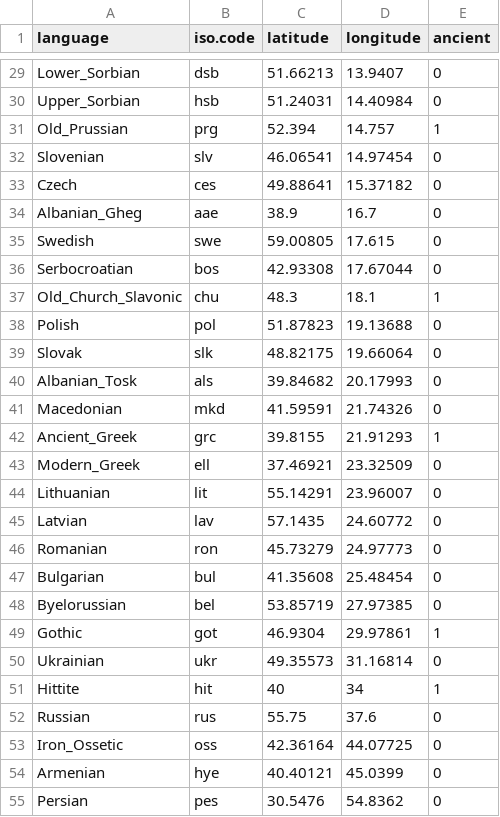
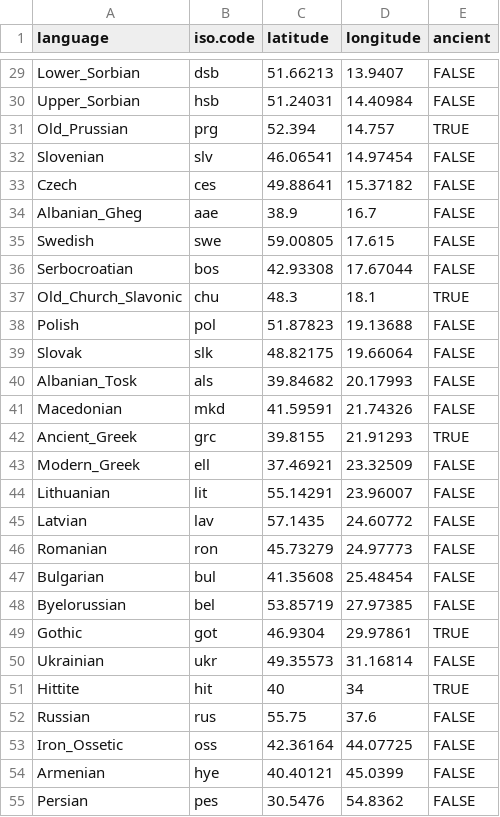
Before and after one commit to evoling/ie-politeness, a CSV file: analysis/language-metadata.csv, drawn as a sheet; only a part is shown, gaps mark what is left out; the diff covers the shown part only; the diff names each change by its address in the sheet, - before the commit and + after, or states it on an @@ line.

```diff
--- a/analysis/language-metadata.csv
+++ b/analysis/language-metadata.csv
-E29:E30 (ancient): 0
+E29:E30 (ancient): FALSE
-E31 (ancient): 1
+E31 (ancient): TRUE
-E32:E36 (ancient): 0
+E32:E36 (ancient): FALSE
-E37 (ancient): 1
+E37 (ancient): TRUE
-E38:E41 (ancient): 0
+E38:E41 (ancient): FALSE
-E42 (ancient): 1
+E42 (ancient): TRUE
-E43:E48 (ancient): 0
+E43:E48 (ancient): FALSE
-E49 (ancient): 1
+E49 (ancient): TRUE
-E50 (ancient): 0
+E50 (ancient): FALSE
-E51 (ancient): 1
+E51 (ancient): TRUE
-E52:E55 (ancient): 0
+E52:E55 (ancient): FALSE
```
Also changed, not shown: 50 edited cells elsewhere in this file, analysis/SAE-features.csv, 2 other files.
